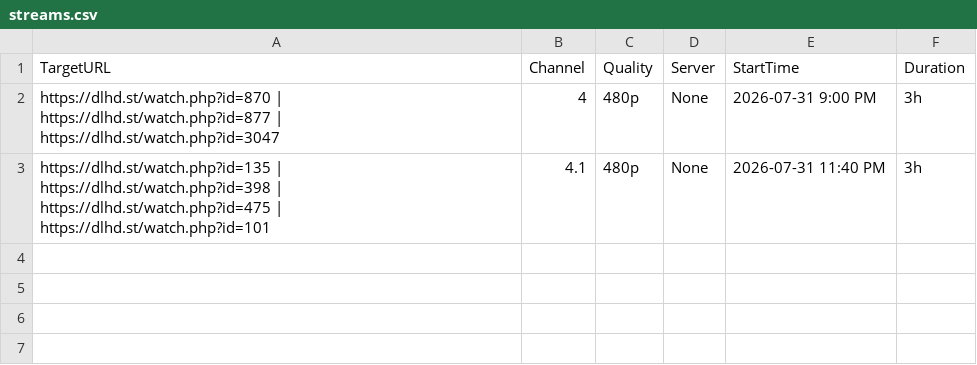
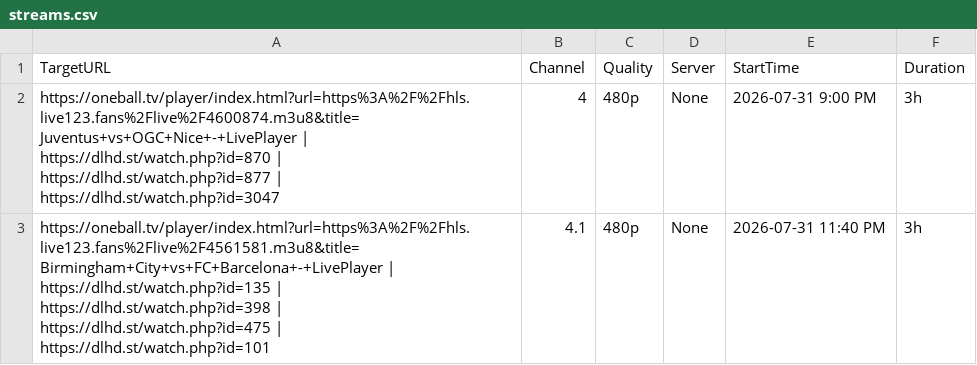
Before and after one commit to poorpeople-cmd/bbbbbbbbb-1111, a CSV file: streams.csv, drawn as a sheet.

Commit message:
Update streams.csv

```diff
--- a/streams.csv
+++ b/streams.csv
@@ -1,3 +1,3 @@
 TargetURL,Channel,Quality,Server,StartTime,Duration
-https://dlhd.st/watch.php?id=870 | https://dlhd.st/watch.php?id=877 | https://dlhd.st/watch.php?id=3047,4,480p,None,2026-07-31 9:00 PM,3h
-https://dlhd.st/watch.php?id=135 | https://dlhd.st/watch.php?id=398 | https://dlhd.st/watch.php?id=475 | https://dlhd.st/watch.php?id=101,4.1,480p,None,2026-07-31 11:40 PM,3h
+https://oneball.tv/player/index.html?url=https%3A%2F%2Fhls.live123.fans%2Flive%2F4600874.m3u8&title=Juventus+vs+OGC+Nice+-+LivePlayer | https://dlhd.st/watch.php?id=870 | https://dlhd.st/watch.php?id=877 | https://dlhd.st/watch.php?id=3047,4,480p,None,2026-07-31 9:00 PM,3h
+https://oneball.tv/player/index.html?url=https%3A%2F%2Fhls.live123.fans%2Flive%2F4561581.m3u8&title=Birmingham+City+vs+FC+Barcelona+-+LivePlayer | https://dlhd.st/watch.php?id=135 | https://dlhd.st/watch.php?id=398 | https://dlhd.st/watch.php?id=475 | https://dlhd.st/watch.php?id=101,4.1,480p,None,2026-07-31 11:40 PM,3h
```
